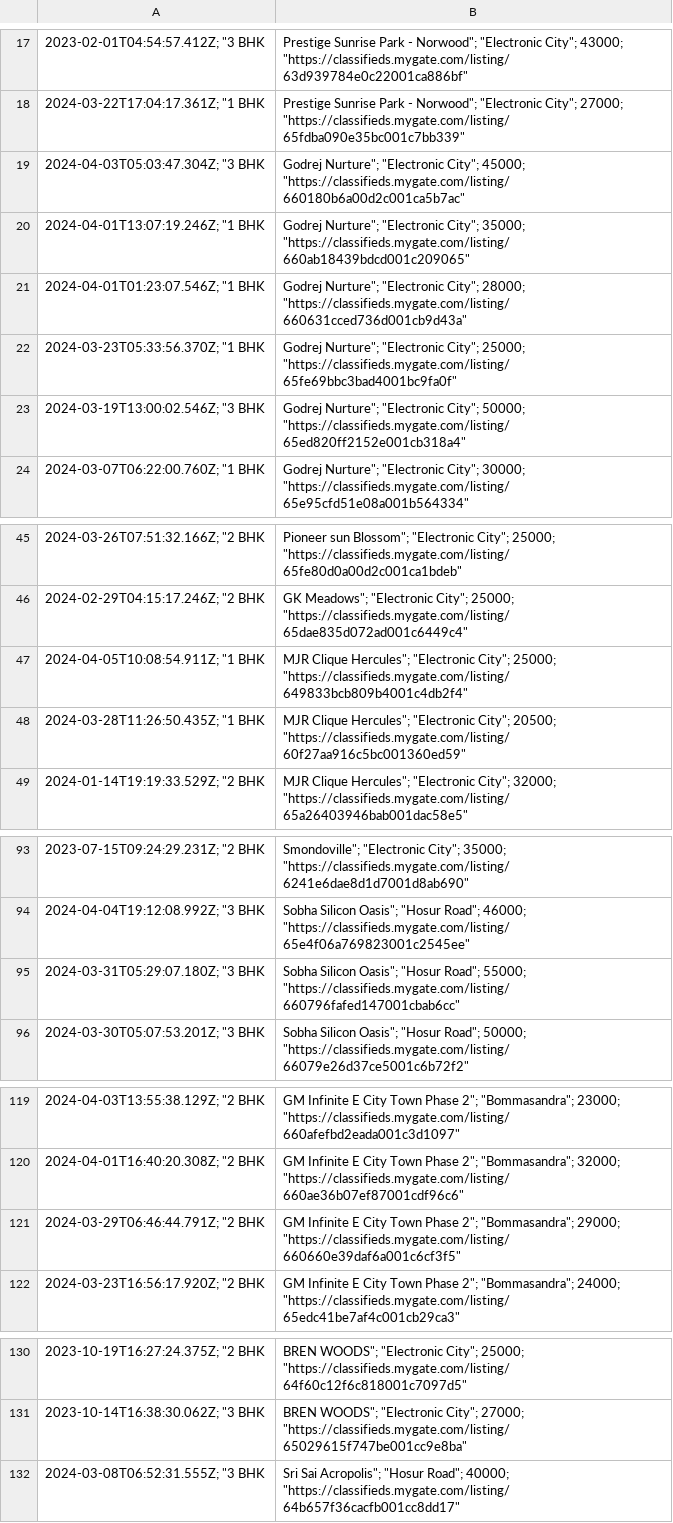
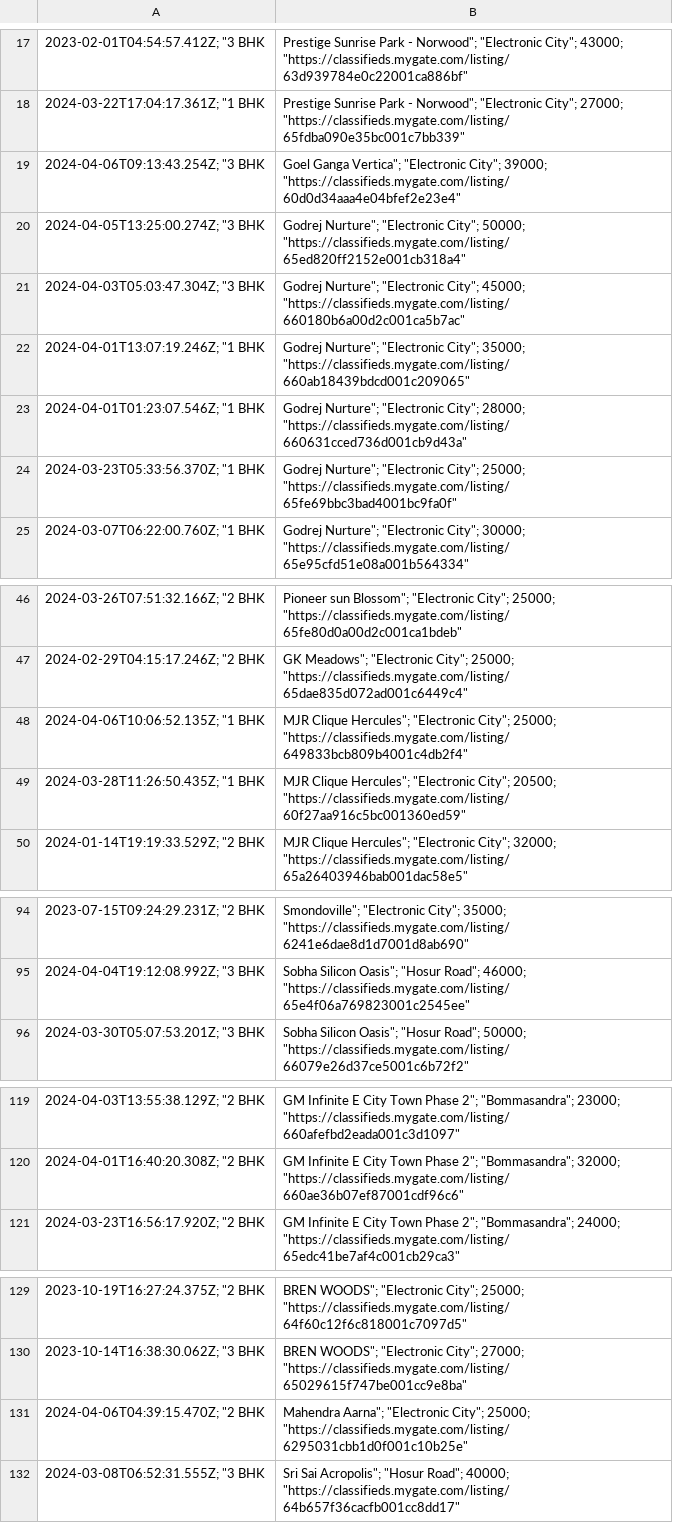
Before and after one commit to KShivendu/blr-societies, a CSV file: data/mygate.csv, drawn as a sheet; only a part is shown, gaps mark what is left out; removed rows and columns are numbered as before the commit, all else as after; the diff covers the shown part only; the diff names each change by its address in the sheet, - before the commit and + after, or states it on an @@ line.

```diff
--- a/data/mygate.csv
+++ b/data/mygate.csv
+row 19: 2024-04-06T09:13:43.254Z; "3 BHK | Goel Ganga Vertica"; "Electronic City"; 39000; "https://classifieds.mygate.com/listing/60d0d34aaa4e04bfef2e23e4"
+row 20: 2024-04-05T13:25:00.274Z; "3 BHK | Godrej Nurture"; "Electronic City"; 50000; "https://classifieds.mygate.com/listing/65ed820ff2152e001cb318a4"
-row 23: 2024-03-19T13:00:02.546Z; "3 BHK | Godrej Nurture"; "Electronic City"; 50000; "https://classifieds.mygate.com/listing/65ed820ff2152e001cb318a4"
-A48: 2024-04-05T10:08:54.911Z; "1 BHK
+A48: 2024-04-06T10:06:52.135Z; "1 BHK
-row 95: 2024-03-31T05:29:07.180Z; "3 BHK | Sobha Silicon Oasis"; "Hosur Road"; 55000; "https://classifieds.mygate.com/listing/660796fafed147001cbab6cc"
-row 121: 2024-03-29T06:46:44.791Z; "2 BHK | GM Infinite E City Town Phase 2"; "Bommasandra"; 29000; "https://classifieds.mygate.com/listing/660660e39daf6a001c6cf3f5"
+row 131: 2024-04-06T04:39:15.470Z; "2 BHK | Mahendra Aarna"; "Electronic City"; 25000; "https://classifieds.mygate.com/listing/6295031cbb1d0f001c10b25e"
```
Also changed, not shown: 2 edited cells elsewhere in this file.
